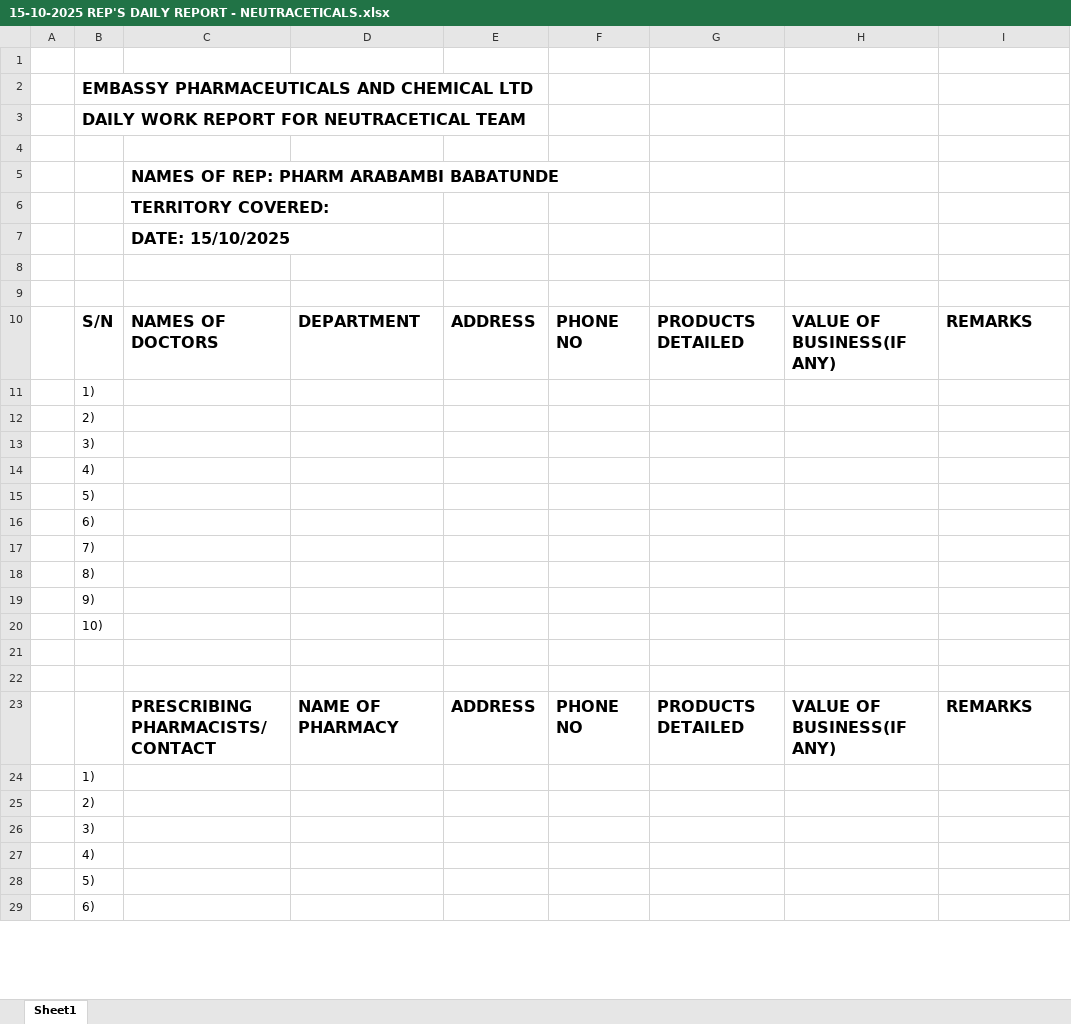
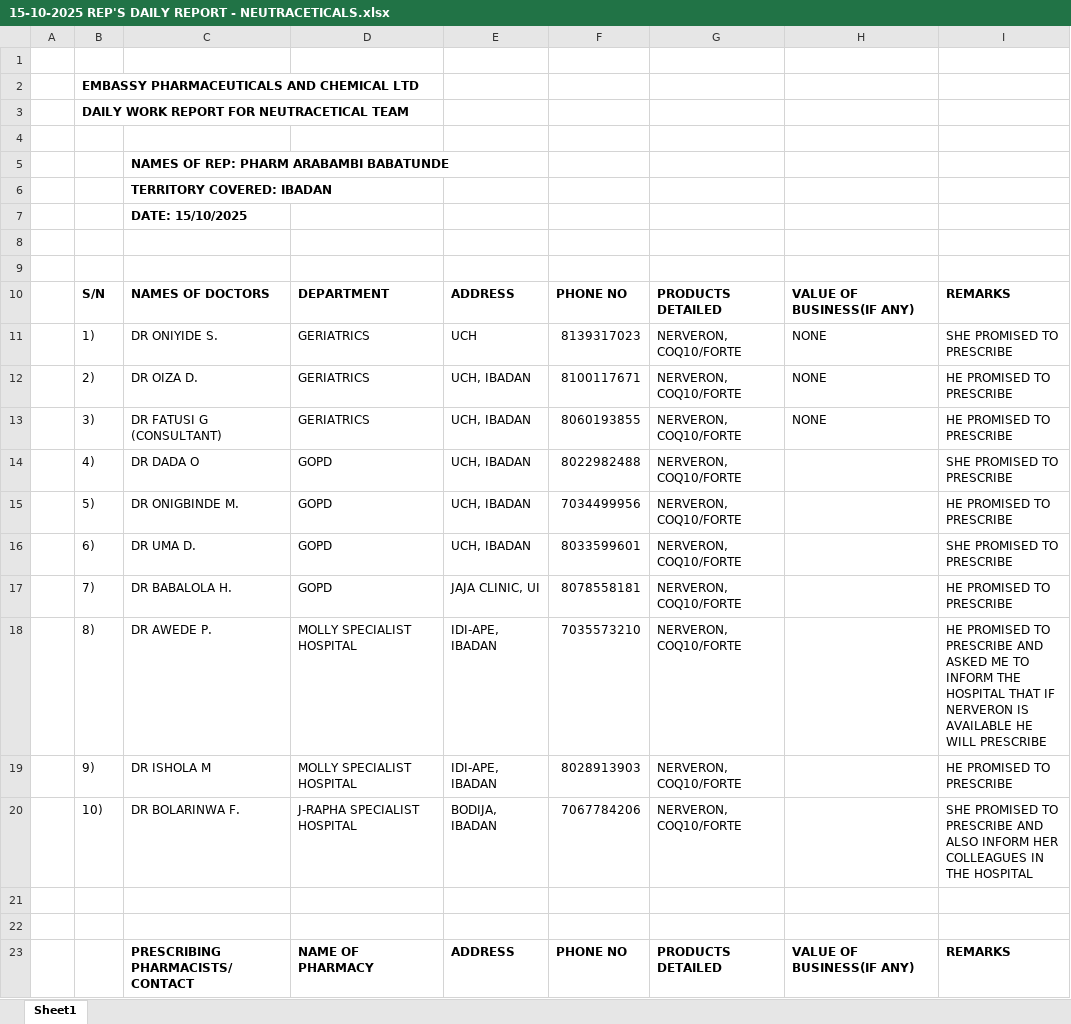
Before and after one commit to araborg/embassy, an Excel workbook: DAILY REPORT/OCT/Wk3/15-10-2025 REP'S DAILY REPORT - NEUTRACETICALS.xlsx, sheet Sheet1, drawn as a sheet; only a part is shown; values as stored, in another font and other column widths than the file's, no borders; removed rows and columns are numbered as before the commit, all else as after; the diff covers the shown part only; the diff names each change by its address in the sheet, - before the commit and + after, or states it on an @@ line.

```diff
--- a/DAILY REPORT/OCT/Wk3/15-10-2025 REP'S DAILY REPORT - NEUTRACETICALS.xlsx (sheet Sheet1)
+++ b/DAILY REPORT/OCT/Wk3/15-10-2025 REP'S DAILY REPORT - NEUTRACETICALS.xlsx (sheet Sheet1)
@@ B2:B3 text size: smaller @@
@@ C5:C7 text size: smaller @@
-C6: TERRITORY COVERED:
+C6: TERRITORY COVERED: IBADAN
@@ B10:I10 text size: smaller @@
-row 11:  | 1)
-row 12:  | 2)
-row 13:  | 3)
-row 14:  | 4)
-row 15:  | 5)
-row 16:  | 6)
-row 17:  | 7)
-row 18:  | 8)
-row 19:  | 9)
-row 20:  | 10)
+row 11:  | 1) | DR ONIYIDE S. | GERIATRICS | UCH | 8139317023 | NERVERON, COQ10/FORTE | NONE | SHE PROMISED TO PRESCRIBE
+row 12:  | 2) | DR OIZA D. | GERIATRICS | UCH, IBADAN | 8100117671 | NERVERON, COQ10/FORTE | NONE | HE PROMISED TO PRESCRIBE
+row 13:  | 3) | DR FATUSI G (CONSULTANT) | GERIATRICS | UCH, IBADAN | 8060193855 | NERVERON, COQ10/FORTE | NONE | HE PROMISED TO PRESCRIBE
+row 14:  | 4) | DR DADA O | GOPD | UCH, IBADAN | 8022982488 | NERVERON, COQ10/FORTE |  | SHE PROMISED TO PRESCRIBE
+row 15:  | 5) | DR ONIGBINDE M. | GOPD | UCH, IBADAN | 7034499956 | NERVERON, COQ10/FORTE |  | HE PROMISED TO PRESCRIBE
+row 16:  | 6) | DR UMA D. | GOPD | UCH, IBADAN | 8033599601 | NERVERON, COQ10/FORTE |  | SHE PROMISED TO PRESCRIBE
+row 17:  | 7) | DR BABALOLA H. | GOPD | JAJA CLINIC, UI | 8078558181 | NERVERON, COQ10/FORTE |  | HE PROMISED TO PRESCRIBE
+row 18:  | 8) | DR AWEDE P. | MOLLY SPECIALIST HOSPITAL | IDI-APE, IBADAN | 7035573210 | NERVERON, COQ10/FORTE |  | HE PROMISED TO PRESCRIBE AND ASKED ME TO INFORM THE HOSPITAL THAT IF NERVERON IS AVAILABLE HE WILL PRESCRIBE
+row 19:  | 9) | DR ISHOLA M | MOLLY SPECIALIST HOSPITAL | IDI-APE, IBADAN | 8028913903 | NERVERON, COQ10/FORTE |  | HE PROMISED TO PRESCRIBE
+row 20:  | 10) | DR BOLARINWA F. | J-RAPHA SPECIALIST HOSPITAL | BODIJA, IBADAN | 7067784206 | NERVERON, COQ10/FORTE |  | SHE PROMISED TO PRESCRIBE AND ALSO INFORM HER COLLEAGUES IN THE HOSPITAL
@@ C23:I23 text size: smaller @@
-row 24:  | 1)
-row 25:  | 2)
-row 26:  | 3)
-row 27:  | 4)
-row 28:  | 5)
-row 29:  | 6)
```
Also changed, not shown: 10 added rows and 4 removed rows elsewhere in this sheet, DAILY REPORT/OCT/DOCTORS_PHARMACISTS_DB.xlsx, DAILY REPORT/OCT/Wk2/8-10-2025 REP'S DAILY REPORT - NEUTRACETICALS.xlsx, 18 other files.
